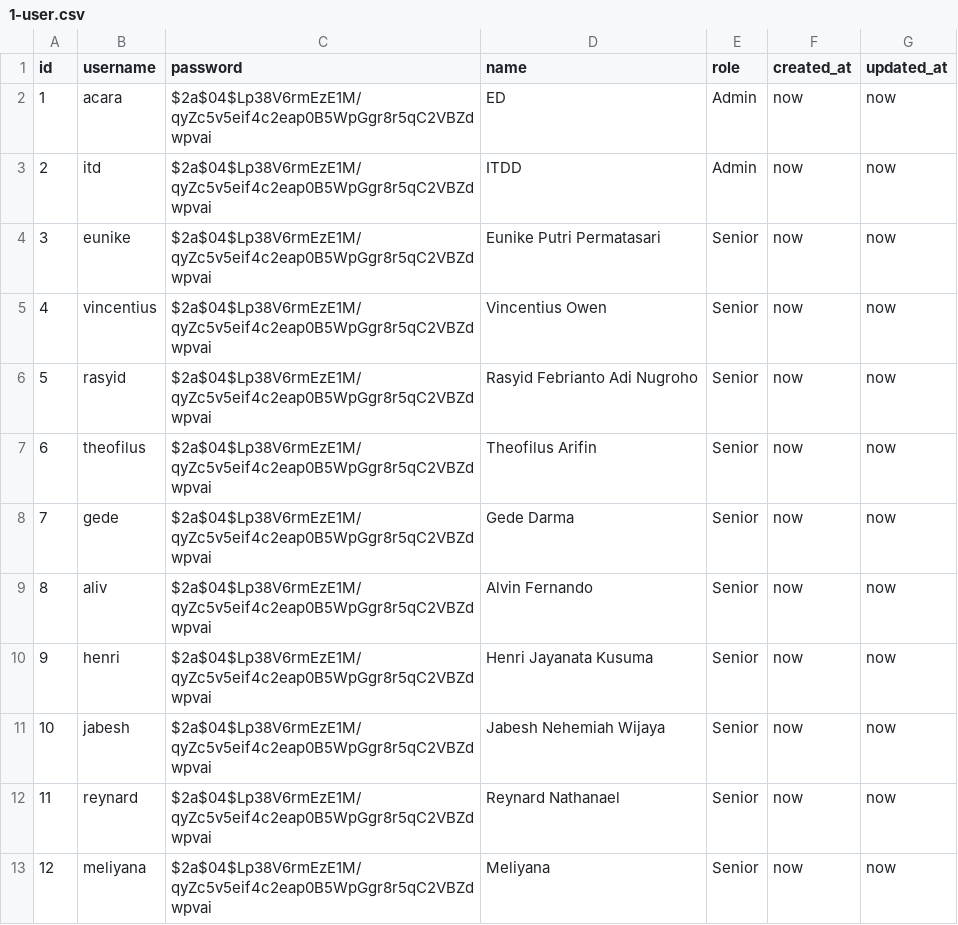
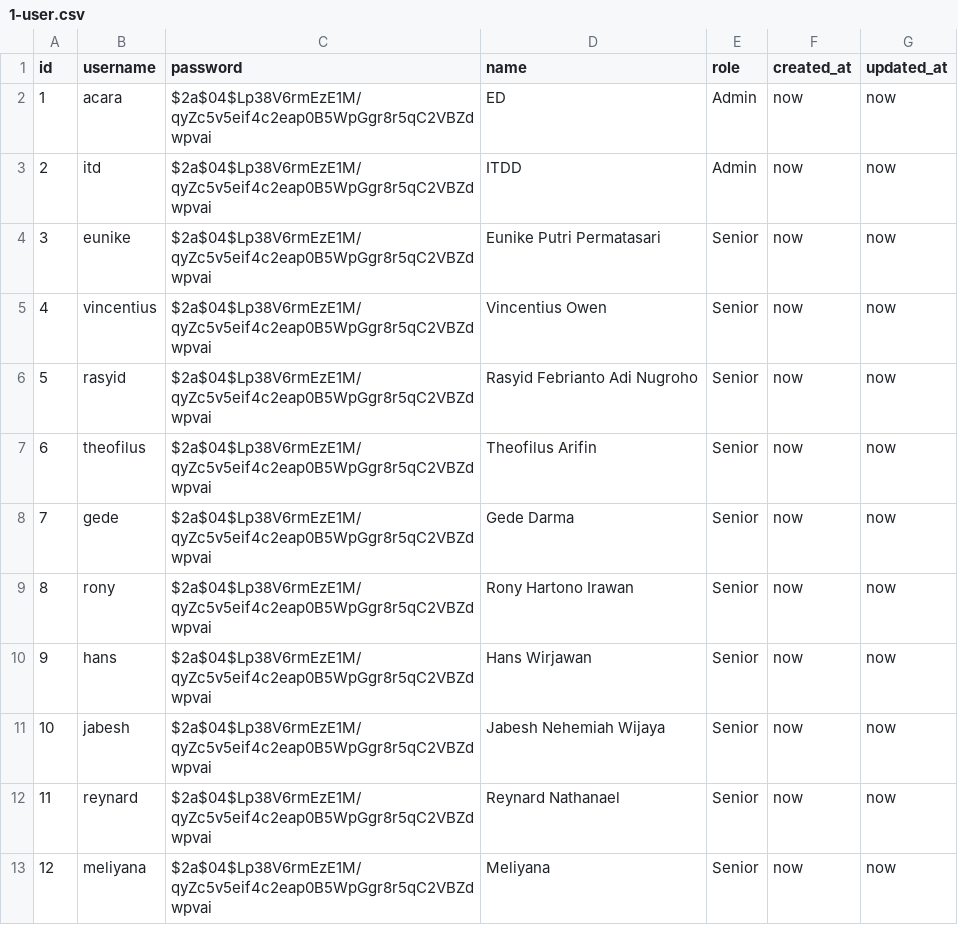
Before and after one commit to ToastedBaguette/Web-Sharing-Senior-MOB-FT-2023, a CSV file: database/data/1-user.csv, drawn as a sheet; only a part is shown.

```diff
--- a/database/data/1-user.csv
+++ b/database/data/1-user.csv
@@ -8,4 +8,4 @@ id;username;password;name;role;created_at;updated_at
 7;gede;$2a$04$Lp38V6rmEzE1M/qyZc5v5eif4c2eap0B5WpGgr8r5qC2VBZdwpvai;Gede Darma;Senior;now;now
-8;aliv;$2a$04$Lp38V6rmEzE1M/qyZc5v5eif4c2eap0B5WpGgr8r5qC2VBZdwpvai;Alvin Fernando;Senior;now;now
-9;henri;$2a$04$Lp38V6rmEzE1M/qyZc5v5eif4c2eap0B5WpGgr8r5qC2VBZdwpvai;Henri Jayanata Kusuma;Senior;now;now
+8;rony;$2a$04$Lp38V6rmEzE1M/qyZc5v5eif4c2eap0B5WpGgr8r5qC2VBZdwpvai;Rony Hartono Irawan;Senior;now;now
+9;hans;$2a$04$Lp38V6rmEzE1M/qyZc5v5eif4c2eap0B5WpGgr8r5qC2VBZdwpvai;Hans Wirjawan;Senior;now;now
 10;jabesh;$2a$04$Lp38V6rmEzE1M/qyZc5v5eif4c2eap0B5WpGgr8r5qC2VBZdwpvai;Jabesh Nehemiah Wijaya;Senior;now;now
```
Also changed, not shown: database/data/3-senior.csv, 2 other files.
